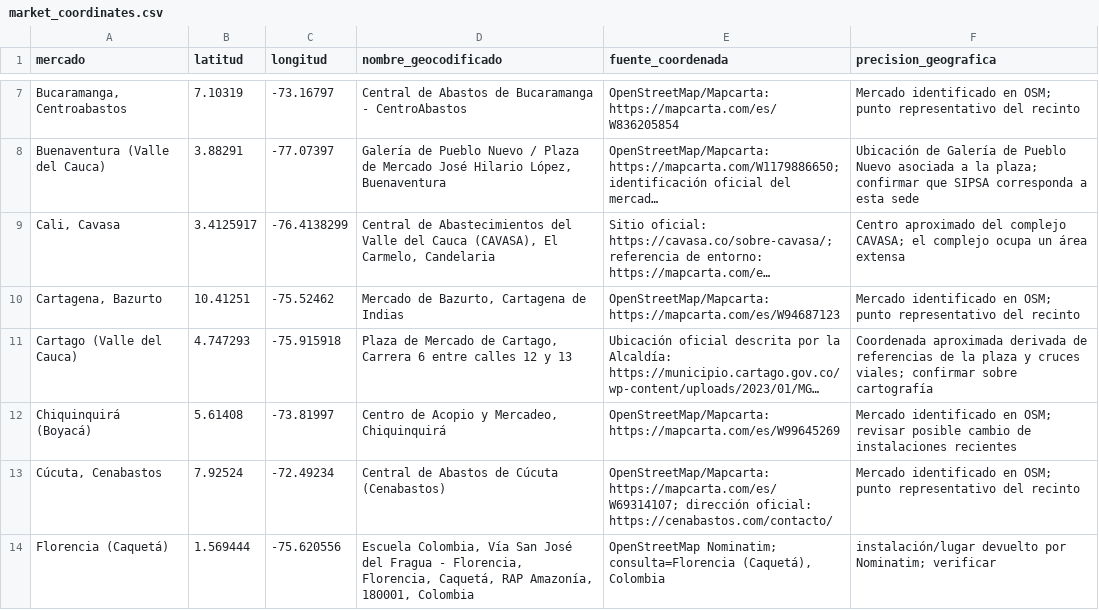
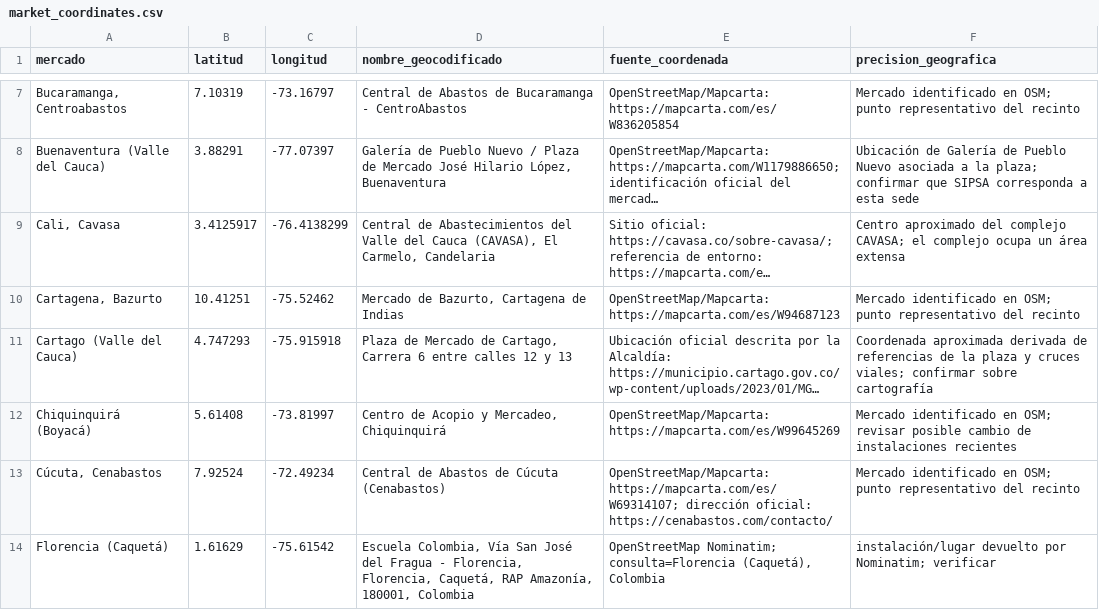
Before and after one commit to daviscr11/agroclima-intelligence-colombia, a CSV file: data/market_coordinates.csv, drawn as a sheet; only a part is shown, gaps mark what is left out; long unchanged cells end in ….

Commit message:
Update market_coordinates.csv

```diff
--- a/data/market_coordinates.csv
+++ b/data/market_coordinates.csv
@@ -13,2 +13,2 @@ Chiquinquirá (Boyacá),5.61408,-73.81997,"Centro de Acopio y Mercadeo, Chiquinq
 "Cúcuta, Cenabastos",7.92524,-72.49234,Central de Abastos de Cúcuta (Cenabastos),OpenStreetMap/Mapcarta: https://mapcarta.com/es/W69314107; dirección oficial: https://cenabastos.com/contacto/,Mercado identificado en OSM; punto representativo del recinto
-Florencia (Caquetá),1.569444,-75.620556,"Escuela Colombia, Vía San José del Fragua - Florencia, Florencia, Caquetá, RAP Amazonía, 180001, Colombia","OpenStreetMap Nominatim; consulta=Florencia (Caquetá), Colombia",instalación/lugar devuelto por Nominatim; verificar
+Florencia (Caquetá),1.61629,-75.61542,"Escuela Colombia, Vía San José del Fragua - Florencia, Florencia, Caquetá, RAP Amazonía, 180001, Colombia","OpenStreetMap Nominatim; consulta=Florencia (Caquetá), Colombia",instalación/lugar devuelto por Nominatim; verificar
```
